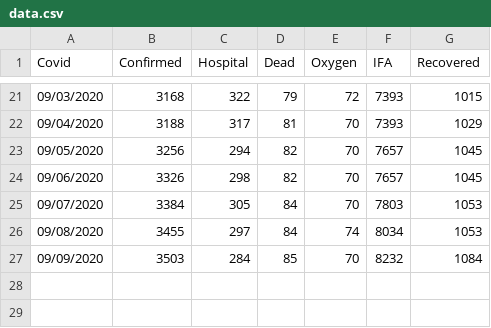
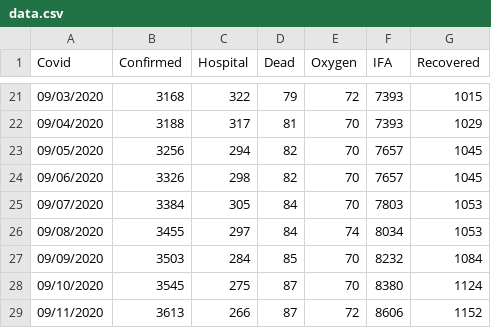
Before and after one commit to tkobetsprismhr/covid-19-if, a CSV file: data.csv, drawn as a sheet; only a part is shown, gaps mark what is left out.

Commit message:
Update data.csv

```diff
--- a/data.csv
+++ b/data.csv
@@ -27 +27,3 @@ Covid,Confirmed,Hospital,Dead,Oxygen,IFA,Recovered
 09/09/2020,3503,284,85,70,8232,1084
+09/10/2020,3545,275,87,70,8380,1124
+09/11/2020,3613,266,87,72,8606,1152
```
